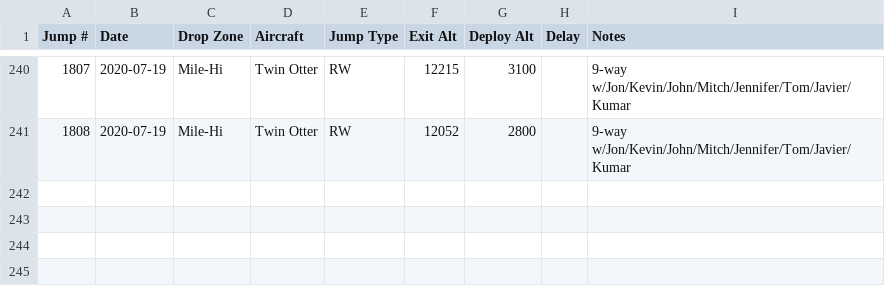
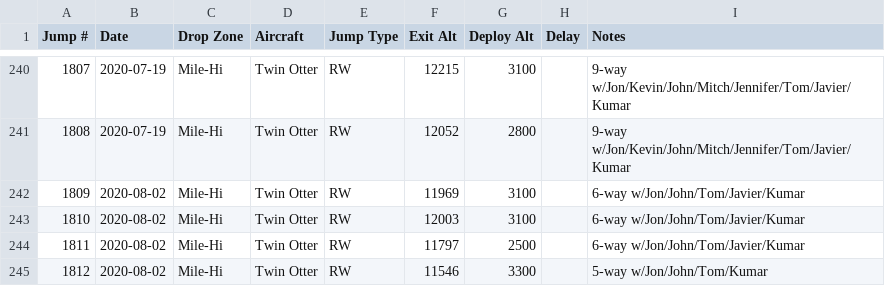
Before and after one commit to wildlava/skydive-logbook, a CSV file: jumps.csv, drawn as a sheet; only a part is shown, gaps mark what is left out.

Commit message:
Add jumps

```diff
--- a/jumps.csv
+++ b/jumps.csv
@@ -241 +241,5 @@ Jump #,Date,Drop Zone,Aircraft,Jump Type,Exit Alt,Deploy Alt,Delay,Notes
 1808,2020-07-19,Mile-Hi,Twin Otter,RW,12052,2800,,9-way w/Jon/Kevin/John/Mitch/Jennifer/Tom/Javier/Kumar
+1809,2020-08-02,Mile-Hi,Twin Otter,RW,11969,3100,,6-way w/Jon/John/Tom/Javier/Kumar
+1810,2020-08-02,Mile-Hi,Twin Otter,RW,12003,3100,,6-way w/Jon/John/Tom/Javier/Kumar
+1811,2020-08-02,Mile-Hi,Twin Otter,RW,11797,2500,,6-way w/Jon/John/Tom/Javier/Kumar
+1812,2020-08-02,Mile-Hi,Twin Otter,RW,11546,3300,,5-way w/Jon/John/Tom/Kumar
```
